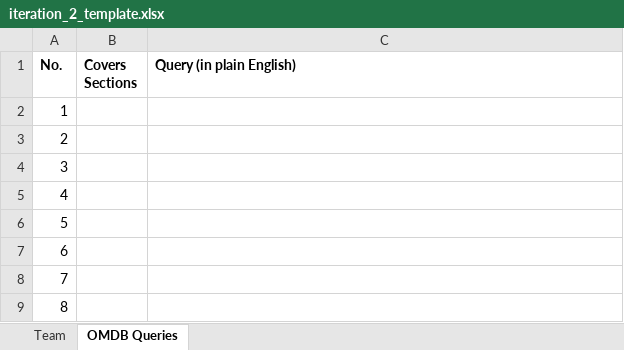
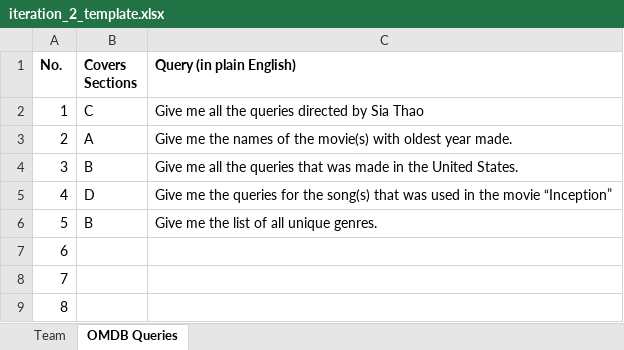
Before and after one commit to pure-leaf/OMDB, an Excel workbook: iteration_2_template.xlsx, sheet OMDB Queries, drawn as a sheet; only a part is shown; values as stored, in another font and other column widths than the file's, no borders; the diff names each change by its address in the sheet, - before the commit and + after, or states it on an @@ line.

Commit message:
Update iteration_2_template.xlsx
Sia Thao added his 5 queries.

```diff
--- a/iteration_2_template.xlsx (sheet OMDB Queries)
+++ b/iteration_2_template.xlsx (sheet OMDB Queries)
-B2 (Covers Sections): (empty)
+B2 (Covers Sections): C
-C2 (Query (in plain English)): (empty)
+C2 (Query (in plain English)): Give me all the queries directed by Sia Thao
-B3 (Covers Sections): (empty)
+B3 (Covers Sections): A
-C3 (Query (in plain English)): (empty)
+C3 (Query (in plain English)): Give me the names of the movie(s) with oldest year made.
-B4 (Covers Sections): (empty)
+B4 (Covers Sections): B
-C4 (Query (in plain English)): (empty)
+C4 (Query (in plain English)): Give me all the queries that was made in the United States.
-B5 (Covers Sections): (empty)
+B5 (Covers Sections): D
-C5 (Query (in plain English)): (empty)
+C5 (Query (in plain English)): Give me the queries for the song(s) that was used in the movie “Inception”
-B6 (Covers Sections): (empty)
+B6 (Covers Sections): B
-C6 (Query (in plain English)): (empty)
+C6 (Query (in plain English)): Give me the list of all unique genres.
```
